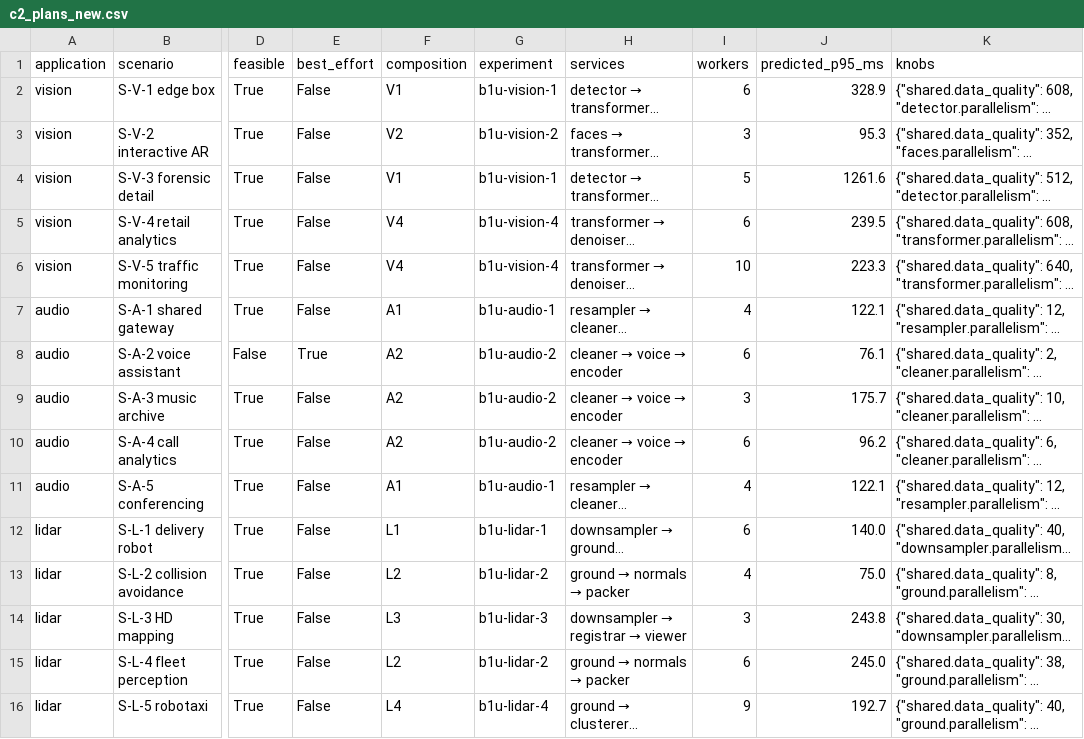
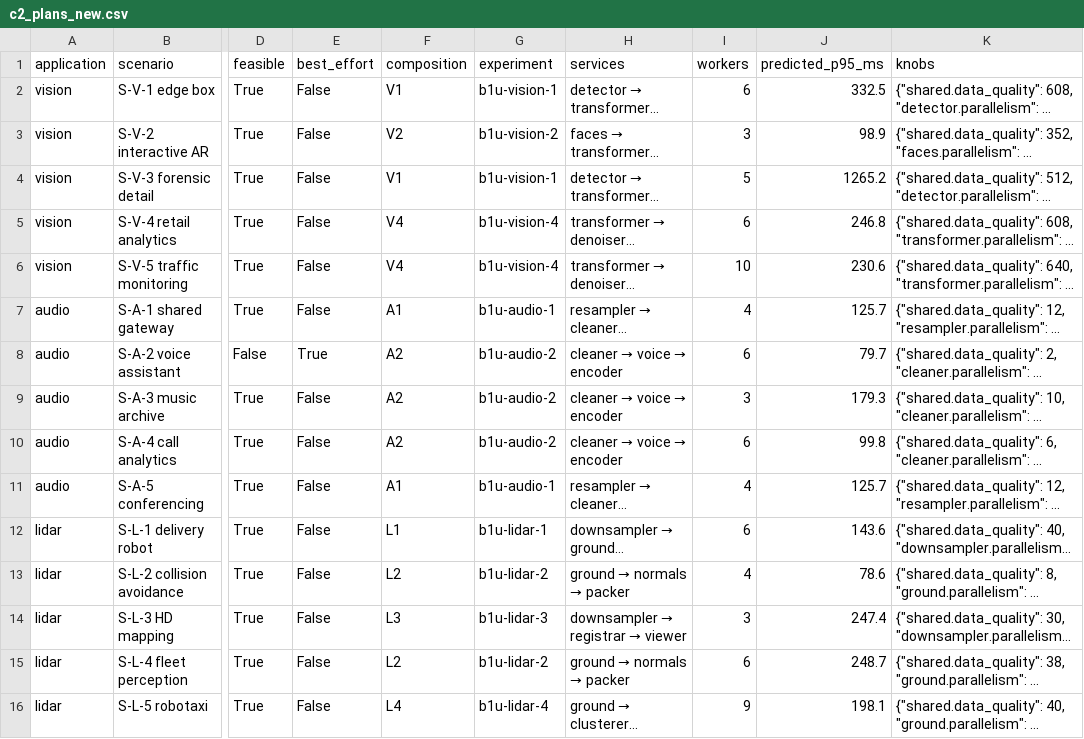
Before and after one commit to borissedlak/composable-autonomous-offerings, a CSV file: statics/slo_planning/c2_plans_new.csv, drawn as a sheet; only a part is shown, gaps mark what is left out; long unchanged cells end in …; the diff names each change by its address in the sheet, - before the commit and + after, or states it on an @@ line.

```diff
--- a/statics/slo_planning/c2_plans_new.csv
+++ b/statics/slo_planning/c2_plans_new.csv
-J2 (predicted_p95_ms): 328.9
+J2 (predicted_p95_ms): 332.5
-J3 (predicted_p95_ms): 95.3
+J3 (predicted_p95_ms): 98.9
-J4 (predicted_p95_ms): 1261.6
+J4 (predicted_p95_ms): 1265.2
-J5 (predicted_p95_ms): 239.5
+J5 (predicted_p95_ms): 246.8
-J6 (predicted_p95_ms): 223.3
+J6 (predicted_p95_ms): 230.6
-J7 (predicted_p95_ms): 122.1
+J7 (predicted_p95_ms): 125.7
-J8 (predicted_p95_ms): 76.1
+J8 (predicted_p95_ms): 79.7
-J9 (predicted_p95_ms): 175.7
+J9 (predicted_p95_ms): 179.3
-J10 (predicted_p95_ms): 96.2
+J10 (predicted_p95_ms): 99.8
-J11 (predicted_p95_ms): 122.1
+J11 (predicted_p95_ms): 125.7
-J12 (predicted_p95_ms): 140.0
+J12 (predicted_p95_ms): 143.6
-J13 (predicted_p95_ms): 75.0
+J13 (predicted_p95_ms): 78.6
-J14 (predicted_p95_ms): 243.8
+J14 (predicted_p95_ms): 247.4
-J15 (predicted_p95_ms): 245.0
+J15 (predicted_p95_ms): 248.7
-J16 (predicted_p95_ms): 192.7
+J16 (predicted_p95_ms): 198.1
```
Also changed, not shown: 33 other files.
